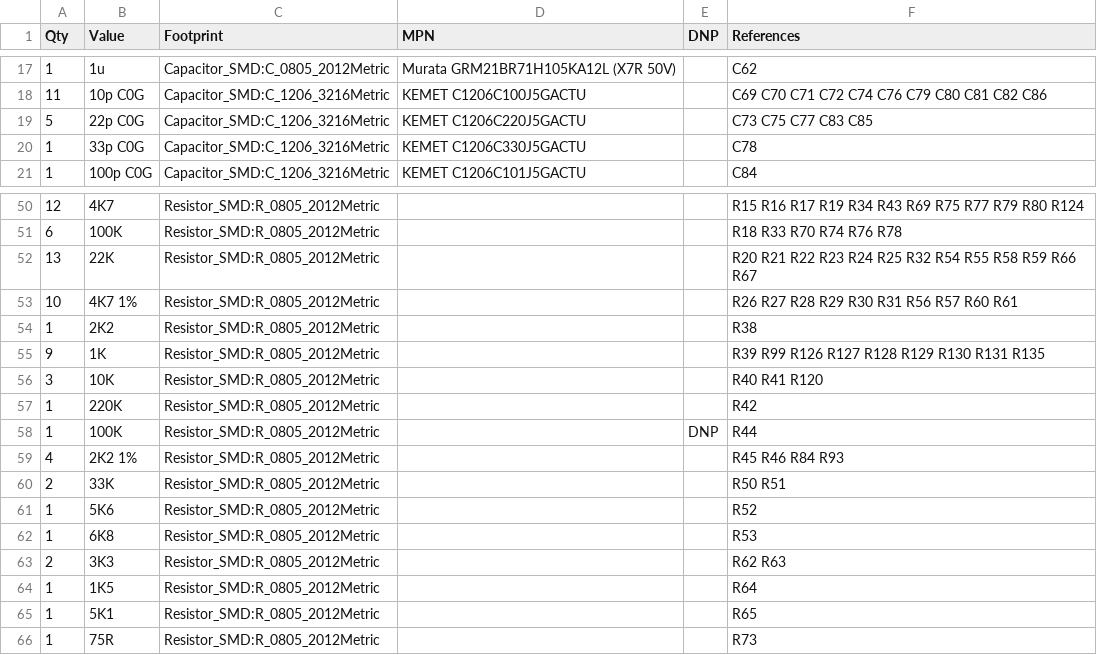
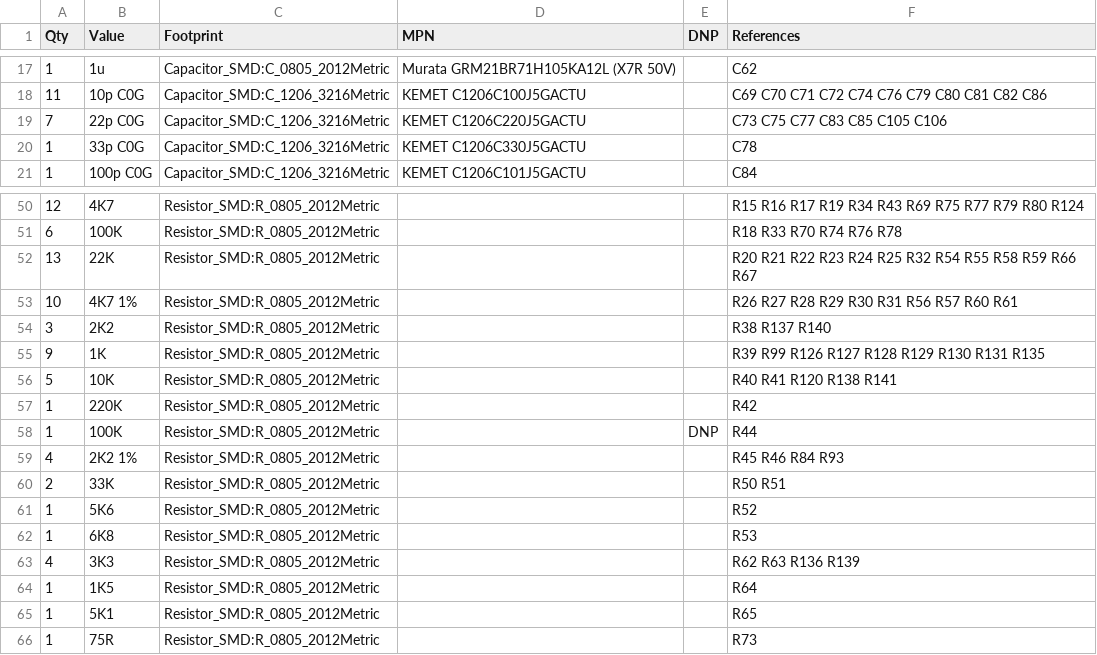
Before and after one commit to cozycactus/goa-console, a CSV file: channel_strip_BOM.csv, drawn as a sheet; only a part is shown, gaps mark what is left out.

```diff
--- a/channel_strip_BOM.csv
+++ b/channel_strip_BOM.csv
@@ -18,3 +18,3 @@
 "11","10p C0G","Capacitor_SMD:C_1206_3216Metric","KEMET C1206C100J5GACTU","","C69 C70 C71 C72 C74 C76 C79 C80 C81 C82 C86"
-"5","22p C0G","Capacitor_SMD:C_1206_3216Metric","KEMET C1206C220J5GACTU","","C73 C75 C77 C83 C85"
+"7","22p C0G","Capacitor_SMD:C_1206_3216Metric","KEMET C1206C220J5GACTU","","C73 C75 C77 C83 C85 C105 C106"
 "1","33p C0G","Capacitor_SMD:C_1206_3216Metric","KEMET C1206C330J5GACTU","","C78"
@@ -53,5 +53,5 @@
 "10","4K7 1%","Resistor_SMD:R_0805_2012Metric","","","R26 R27 R28 R29 R30 R31 R56 R57 R60 R61"
-"1","2K2","Resistor_SMD:R_0805_2012Metric","","","R38"
+"3","2K2","Resistor_SMD:R_0805_2012Metric","","","R38 R137 R140"
 "9","1K","Resistor_SMD:R_0805_2012Metric","","","R39 R99 R126 R127 R128 R129 R130 R131 R135"
-"3","10K","Resistor_SMD:R_0805_2012Metric","","","R40 R41 R120"
+"5","10K","Resistor_SMD:R_0805_2012Metric","","","R40 R41 R120 R138 R141"
 "1","220K","Resistor_SMD:R_0805_2012Metric","","","R42"
@@ -62,3 +62,3 @@
 "1","6K8","Resistor_SMD:R_0805_2012Metric","","","R53"
-"2","3K3","Resistor_SMD:R_0805_2012Metric","","","R62 R63"
+"4","3K3","Resistor_SMD:R_0805_2012Metric","","","R62 R63 R136 R139"
 "1","1K5","Resistor_SMD:R_0805_2012Metric","","","R64"
```
Also changed, not shown: order_bom.csv, 35 other files.
